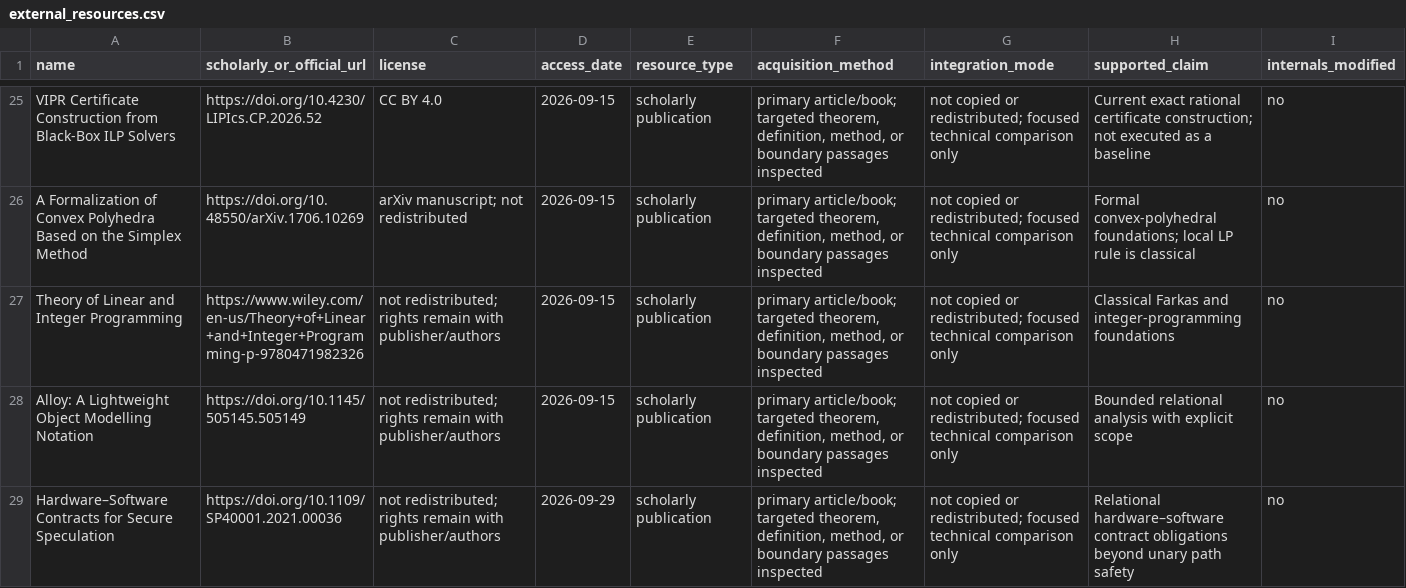
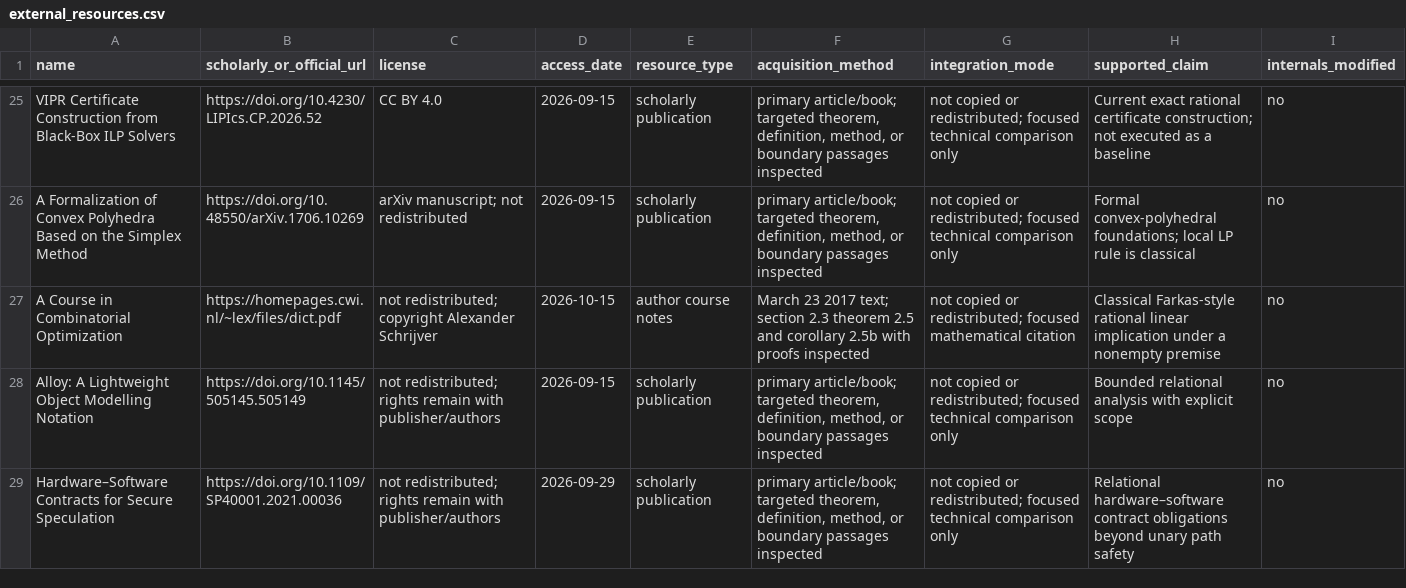
Before and after one commit to Haoyi-Zhang/AddressPath, a CSV file: external_resources.csv, drawn as a sheet; only a part is shown, gaps mark what is left out; removed rows and columns are numbered as before the commit, all else as after; the diff names each change by its address in the sheet, - before the commit and + after, or states it on an @@ line.

Commit message:
Align cited mathematical sources with inspected author text

```diff
--- a/external_resources.csv
+++ b/external_resources.csv
-row 27: Theory of Linear and Integer Programming | https://www.wiley.com/en-us/Theory+of+Linear+and+Integer+Programming-p-9780471982326 | not redistributed; rights remain with publisher/authors | 2026-09-15 | scholarly publication | primary article/book; targeted theorem, definition, method, or boundary passages inspected | not copied or redistributed; focused technical comparison only | Classical Farkas and integer-programming foundations | no
+row 27: A Course in Combinatorial Optimization | https://homepages.cwi.nl/~lex/files/dict.pdf | not redistributed; copyright Alexander Schrijver | 2026-10-15 | author course notes | March 23 2017 text; section 2.3 theorem 2.5 and corollary 2.5b with proofs inspected | not copied or redistributed; focused mathematical citation | Classical Farkas-style rational linear implication under a nonempty premise | no
```
Also changed, not shown: 1 other file.
